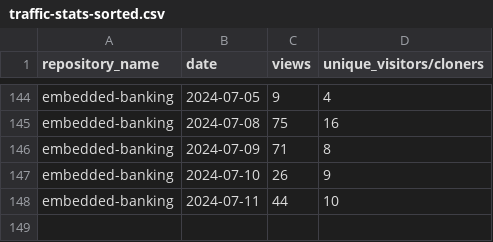
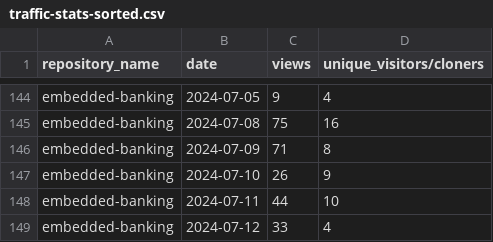
Before and after one commit to jpmorgan-payments/embedded-banking, a CSV file: metrics/traffic-stats-sorted.csv, drawn as a sheet; only a part is shown, gaps mark what is left out; the diff names each change by its address in the sheet, - before the commit and + after, or states it on an @@ line.

```diff
--- a/metrics/traffic-stats-sorted.csv
+++ b/metrics/traffic-stats-sorted.csv
+row 149: embedded-banking | 2024-07-12 | 33 | 4
```
Also changed, not shown: metrics/clone-stats-sorted.csv, metrics/clone-stats.csv, 3 other files.
